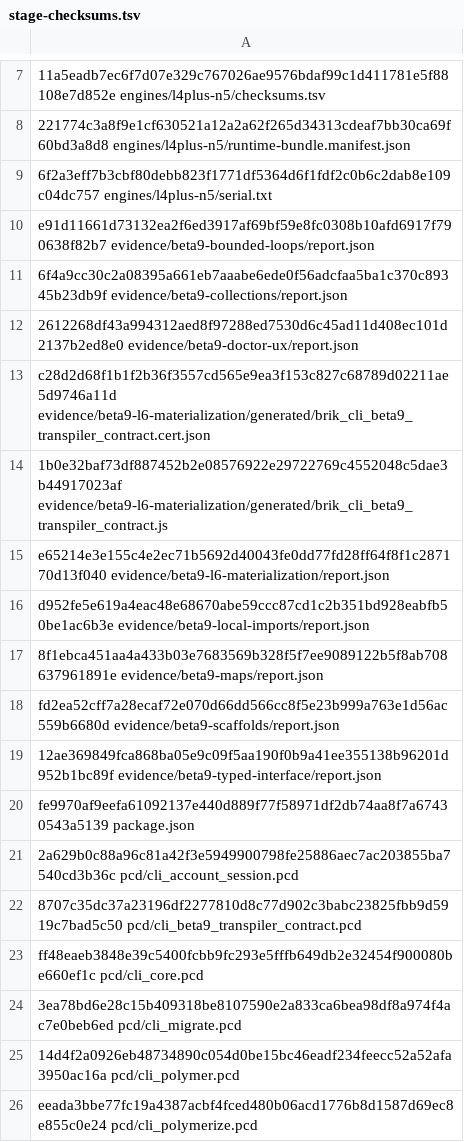
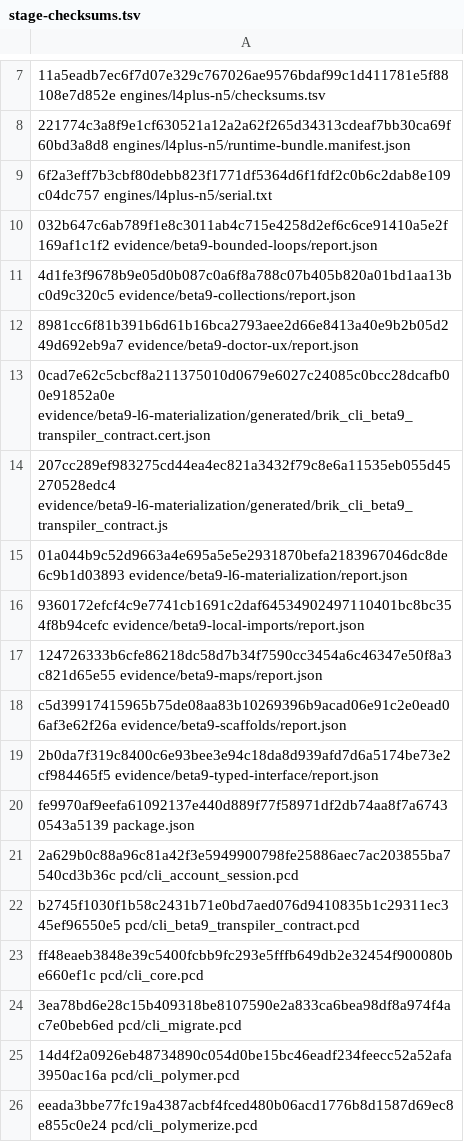
Before and after one commit to brik64/brik64-cli, a TSV file: evidence/beta9-package/stage-checksums.tsv, drawn as a sheet; only a part is shown, gaps mark what is left out; the diff names each change by its address in the sheet, - before the commit and + after, or states it on an @@ line.

Commit message:
Bind beta9 candidate dry-run to PCD contract

```diff
--- a/evidence/beta9-package/stage-checksums.tsv
+++ b/evidence/beta9-package/stage-checksums.tsv
-A10: e91d11661d73132ea2f6ed3917af69bf59e8fc0308b10afd6917f790638f82b7 evidence/beta9-bounded-loops/report.json
+A10: 032b647c6ab789f1e8c3011ab4c715e4258d2ef6c6ce91410a5e2f169af1c1f2 evidence/beta9-bounded-loops/report.json
-A11: 6f4a9cc30c2a08395a661eb7aaabe6ede0f56adcfaa5ba1c370c89345b23db9f evidence/beta9-collections/report.json
+A11: 4d1fe3f9678b9e05d0b087c0a6f8a788c07b405b820a01bd1aa13bc0d9c320c5 evidence/beta9-collections/report.json
-A12: 2612268df43a994312aed8f97288ed7530d6c45ad11d408ec101d2137b2ed8e0 evidence/beta9-doctor-ux/report.json
+A12: 8981cc6f81b391b6d61b16bca2793aee2d66e8413a40e9b2b05d249d692eb9a7 evidence/beta9-doctor-ux/report.json
-A13: c28d2d68f1b1f2b36f3557cd565e9ea3f153c827c68789d02211ae5d9746a11d evidence/beta9-l6-materialization/generated/brik_cli_beta9_transpiler_contract.cert.json
+A13: 0cad7e62c5cbcf8a211375010d0679e6027c24085c0bcc28dcafb00e91852a0e evidence/beta9-l6-materialization/generated/brik_cli_beta9_transpiler_contract.cert.json
-A14: 1b0e32baf73df887452b2e08576922e29722769c4552048c5dae3b44917023af evidence/beta9-l6-materialization/generated/brik_cli_beta9_transpiler_contract.js
+A14: 207cc289ef983275cd44ea4ec821a3432f79c8e6a11535eb055d45270528edc4 evidence/beta9-l6-materialization/generated/brik_cli_beta9_transpiler_contract.js
-A15: e65214e3e155c4e2ec71b5692d40043fe0dd77fd28ff64f8f1c287170d13f040 evidence/beta9-l6-materialization/report.json
+A15: 01a044b9c52d9663a4e695a5e5e2931870befa2183967046dc8de6c9b1d03893 evidence/beta9-l6-materialization/report.json
-A16: d952fe5e619a4eac48e68670abe59ccc87cd1c2b351bd928eabfb50be1ac6b3e evidence/beta9-local-imports/report.json
+A16: 9360172efcf4c9e7741cb1691c2daf64534902497110401bc8bc354f8b94cefc evidence/beta9-local-imports/report.json
-A17: 8f1ebca451aa4a433b03e7683569b328f5f7ee9089122b5f8ab708637961891e evidence/beta9-maps/report.json
+A17: 124726333b6cfe86218dc58d7b34f7590cc3454a6c46347e50f8a3c821d65e55 evidence/beta9-maps/report.json
-A18: fd2ea52cff7a28ecaf72e070d66dd566cc8f5e23b999a763e1d56ac559b6680d evidence/beta9-scaffolds/report.json
+A18: c5d39917415965b75de08aa83b10269396b9acad06e91c2e0ead06af3e62f26a evidence/beta9-scaffolds/report.json
-A19: 12ae369849fca868ba05e9c09f5aa190f0b9a41ee355138b96201d952b1bc89f evidence/beta9-typed-interface/report.json
+A19: 2b0da7f319c8400c6e93bee3e94c18da8d939afd7d6a5174be73e2cf984465f5 evidence/beta9-typed-interface/report.json
-A22: 8707c35dc37a23196df2277810d8c77d902c3babc23825fbb9d5919c7bad5c50 pcd/cli_beta9_transpiler_contract.pcd
+A22: b2745f1030f1b58c2431b71e0bd7aed076d9410835b1c29311ec345ef96550e5 pcd/cli_beta9_transpiler_contract.pcd
```
Also changed, not shown: 35 other files.
